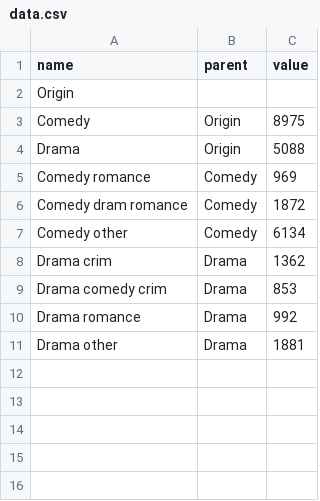
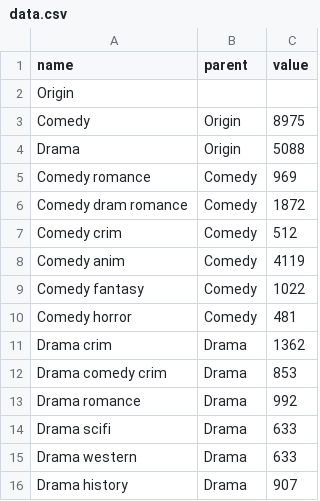
Before and after one commit to hani-laoubi/dataviz, a CSV file: data.csv, drawn as a sheet.

Commit message:
Update data.csv

```diff
--- a/data.csv
+++ b/data.csv
@@ -6,3 +6,6 @@ Comedy romance,Comedy,969
 Comedy dram romance,Comedy,1872
-Comedy other,Comedy,6134
+Comedy crim,Comedy,512
+Comedy anim,Comedy,4119
+Comedy fantasy,Comedy,1022
+Comedy horror,Comedy,481
 Drama crim,Drama,1362
@@ -10,2 +13,4 @@ Drama comedy crim,Drama,853
 Drama romance,Drama,992
-Drama other,Drama,1881
+Drama scifi,Drama,633
+Drama western,Drama,633
+Drama history,Drama,907
```
